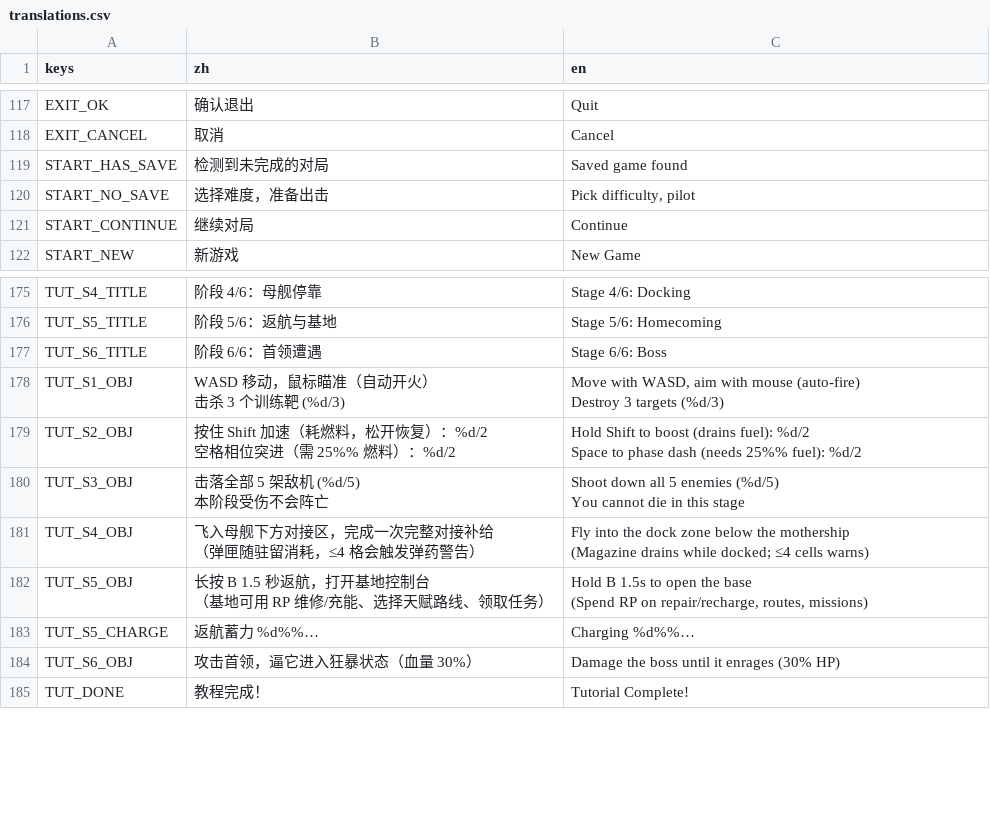
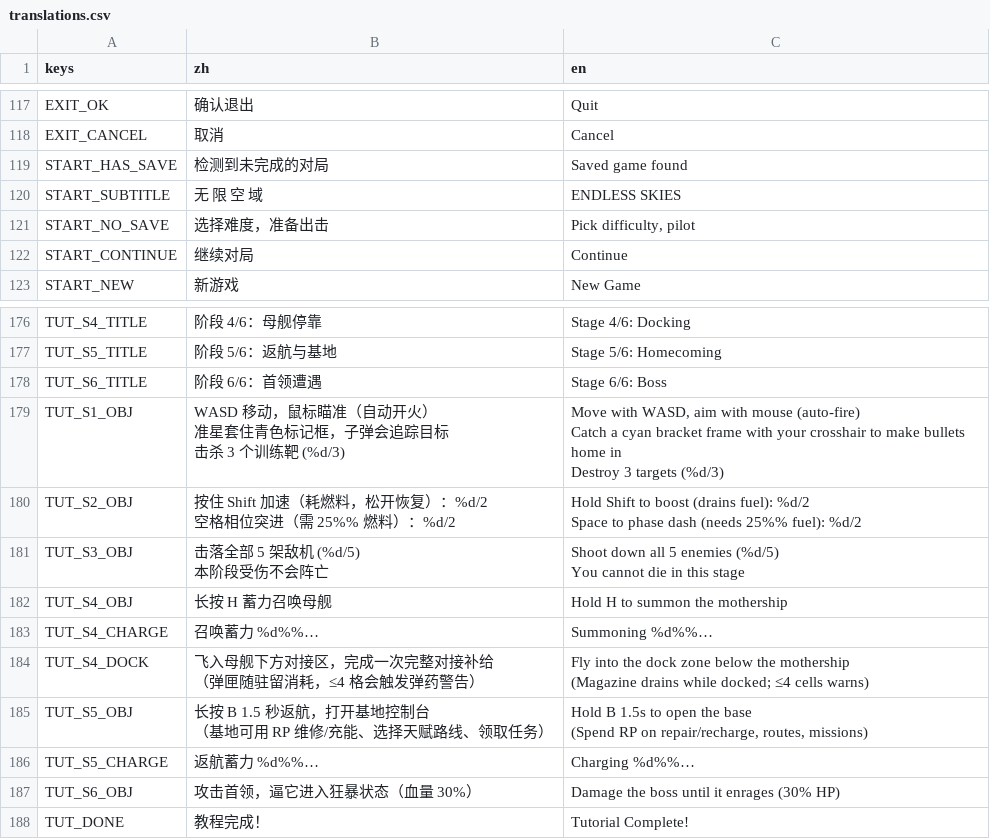
Before and after one commit to NeverToEver/InfiAir, a CSV file: data/translations.csv, drawn as a sheet; only a part is shown, gaps mark what is left out.

```diff
--- a/data/translations.csv
+++ b/data/translations.csv
@@ -121,2 +121,3 @@ EXIT_CANCEL,"取消","Cancel"
 START_HAS_SAVE,"检测到未完成的对局","Saved game found"
+START_SUBTITLE,"无 限 空 域","ENDLESS SKIES"
 START_NO_SAVE,"选择难度，准备出击","Pick difficulty, pilot"
@@ -187,5 +188,7 @@ TUT_S5_TITLE,"阶段 5/6：返航与基地","Stage 5/6: Homecoming"
 TUT_S6_TITLE,"阶段 6/6：首领遭遇","Stage 6/6: Boss"
-TUT_S1_OBJ,"WASD 移动，鼠标瞄准（自动开火）
-击杀 3 个训练靶 (%d/3)","Move with WASD, aim with mouse (auto-fire)
-Destroy 3 targets (%d/3)"
+TUT_S1_OBJ,"WASD 移动，鼠标瞄准（自动开火）
+准星套住青色标记框，子弹会追踪目标
+击杀 3 个训练靶 (%d/3)","Move with WASD, aim with mouse (auto-fire)
+Catch a cyan bracket frame with your crosshair to make bullets home in
+Destroy 3 targets (%d/3)"
 TUT_S2_OBJ,"按住 Shift 加速（耗燃料，松开恢复）：%d/2
@@ -196,5 +199,7 @@ TUT_S3_OBJ,"击落全部 5 架敌机 (%d/5)
 You cannot die in this stage"
-TUT_S4_OBJ,"飞入母舰下方对接区，完成一次完整对接补给
-（弹匣随驻留消耗，≤4 格会触发弹药警告）","Fly into the dock zone below the mothership
-(Magazine drains while docked; ≤4 cells warns)"
+TUT_S4_OBJ,"长按 H 蓄力召唤母舰","Hold H to summon the mothership"
+TUT_S4_CHARGE,"召唤蓄力 %d%%…","Summoning %d%%…"
+TUT_S4_DOCK,"飞入母舰下方对接区，完成一次完整对接补给
+（弹匣随驻留消耗，≤4 格会触发弹药警告）","Fly into the dock zone below the mothership
+(Magazine drains while docked; ≤4 cells warns)"
 TUT_S5_OBJ,"长按 B 1.5 秒返航，打开基地控制台
```
Also changed, not shown: 9 other files.
